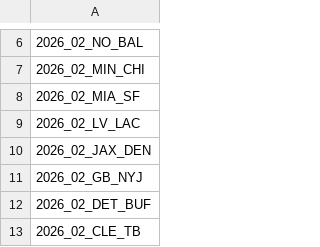
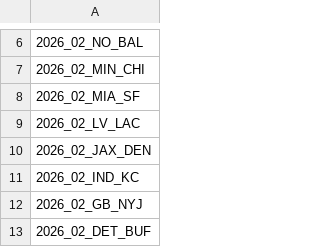
Before and after one commit to nflverse/nflverse-pbp-internal, a CSV file: released_games.csv, drawn as a sheet; only a part is shown, gaps mark what is left out; the shorter side is filled out with more unchanged rows; the diff names each change by its address in the sheet, - before the commit and + after, or states it on an @@ line.

```diff
--- a/released_games.csv
+++ b/released_games.csv
+row 11: 2026_02_IND_KC
```
